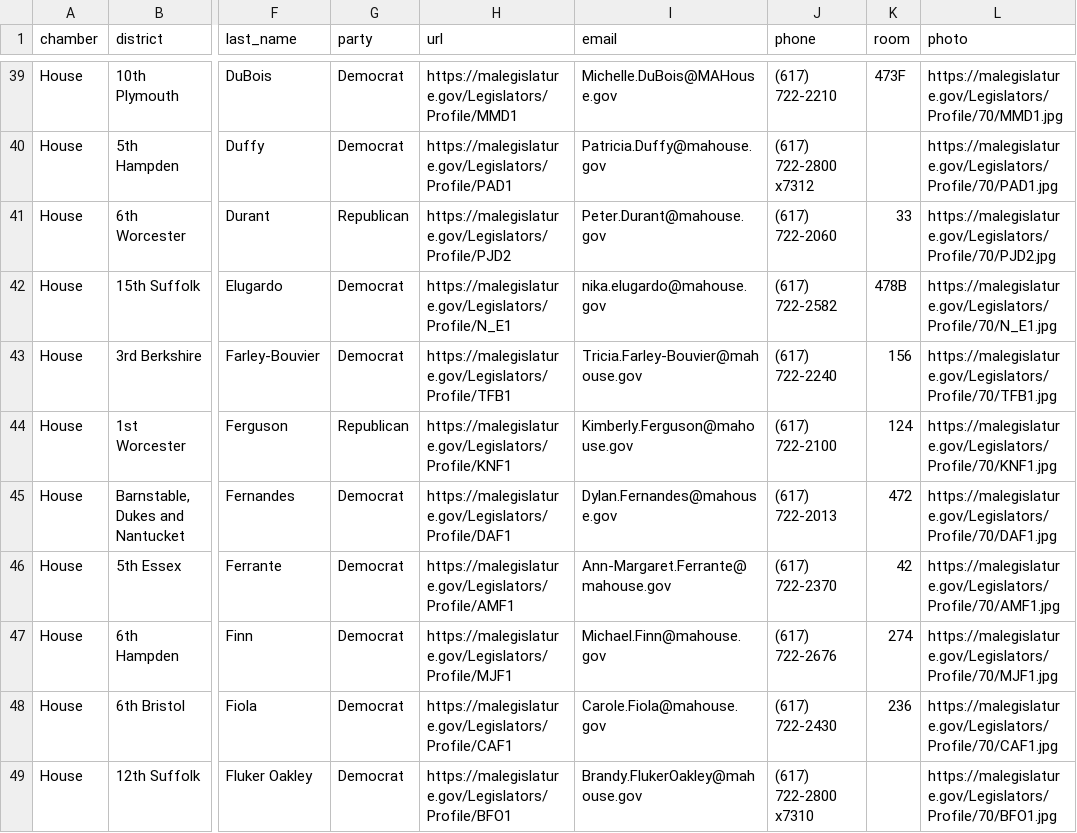
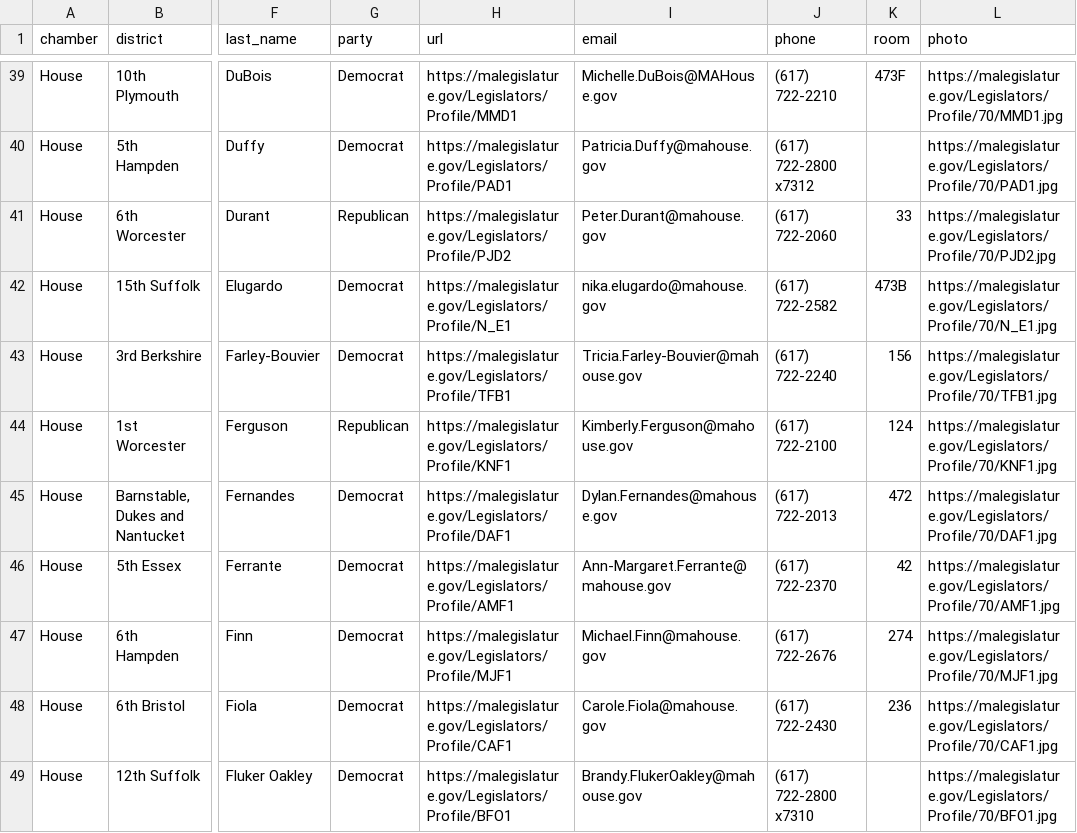
Before and after one commit to bhrutledge/ma-legislature, a CSV file: dist/ma_legislators.csv, drawn as a sheet; only a part is shown, gaps mark what is left out; the diff names each change by its address in the sheet, - before the commit and + after, or states it on an @@ line.

Commit message:
Update data

```diff
--- a/dist/ma_legislators.csv
+++ b/dist/ma_legislators.csv
-K42 (room): 478B
+K42 (room): 473B
```
Also changed, not shown: 2 other files.
